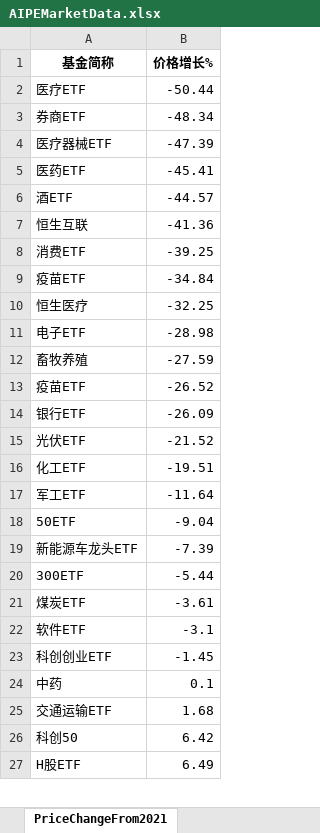
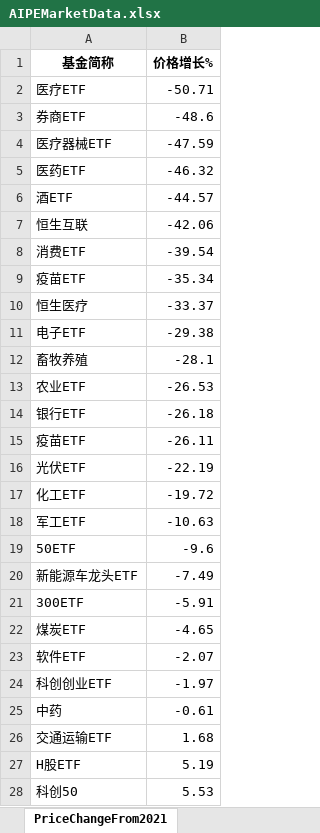
Before and after one commit to digital-era/AIPEMarketDashboard, an Excel workbook: AIPEMarketData.xlsx, sheet PriceChangeFrom2021, drawn as a sheet; only a part is shown; values as stored, in another font and other column widths than the file's, no borders; removed rows and columns are numbered as before the commit, all else as after; the diff covers the shown part only; the diff names each change by its address in the sheet, - before the commit and + after, or states it on an @@ line.

```diff
--- a/AIPEMarketData.xlsx (sheet PriceChangeFrom2021)
+++ b/AIPEMarketData.xlsx (sheet PriceChangeFrom2021)
-B2 (价格增长%): -50.44
+B2 (价格增长%): -50.71
-B3 (价格增长%): -48.34
+B3 (价格增长%): -48.6
-B4 (价格增长%): -47.39
+B4 (价格增长%): -47.59
-B5 (价格增长%): -45.41
+B5 (价格增长%): -46.32
-B7 (价格增长%): -41.36
+B7 (价格增长%): -42.06
-B8 (价格增长%): -39.25
+B8 (价格增长%): -39.54
-B9 (价格增长%): -34.84
+B9 (价格增长%): -35.34
-B10 (价格增长%): -32.25
+B10 (价格增长%): -33.37
-B11 (价格增长%): -28.98
+B11 (价格增长%): -29.38
-B12 (价格增长%): -27.59
+B12 (价格增长%): -28.1
-row 13: 疫苗ETF | -26.52
+row 13: 农业ETF | -26.53
-B14 (价格增长%): -26.09
+B14 (价格增长%): -26.18
+row 15: 疫苗ETF | -26.11
-B16 (价格增长%): -21.52
+B16 (价格增长%): -22.19
-B17 (价格增长%): -19.51
+B17 (价格增长%): -19.72
-B18 (价格增长%): -11.64
+B18 (价格增长%): -10.63
-B19 (价格增长%): -9.04
+B19 (价格增长%): -9.6
-B20 (价格增长%): -7.39
+B20 (价格增长%): -7.49
-B21 (价格增长%): -5.44
+B21 (价格增长%): -5.91
-B22 (价格增长%): -3.61
+B22 (价格增长%): -4.65
-B23 (价格增长%): -3.1
+B23 (价格增长%): -2.07
-B24 (价格增长%): -1.45
+B24 (价格增长%): -1.97
-B25 (价格增长%): 0.1
+B25 (价格增长%): -0.61
-row 26: 科创50 | 6.42
-B27 (价格增长%): 6.49
+B27 (价格增长%): 5.19
+row 28: 科创50 | 5.53
```
Also changed, not shown: 6 added rows, 5 removed rows and 29 edited cells elsewhere in this sheet, sheet DistributeHotIndustry, sheet PriceThisYearChange, sheet TopStockIn5DaysMainFund, sheet ShareThisYearChange, sheet TopStockInTopPotScore, sheet ShareChangeFrom2021, 7 more sheets, 1 other file.
